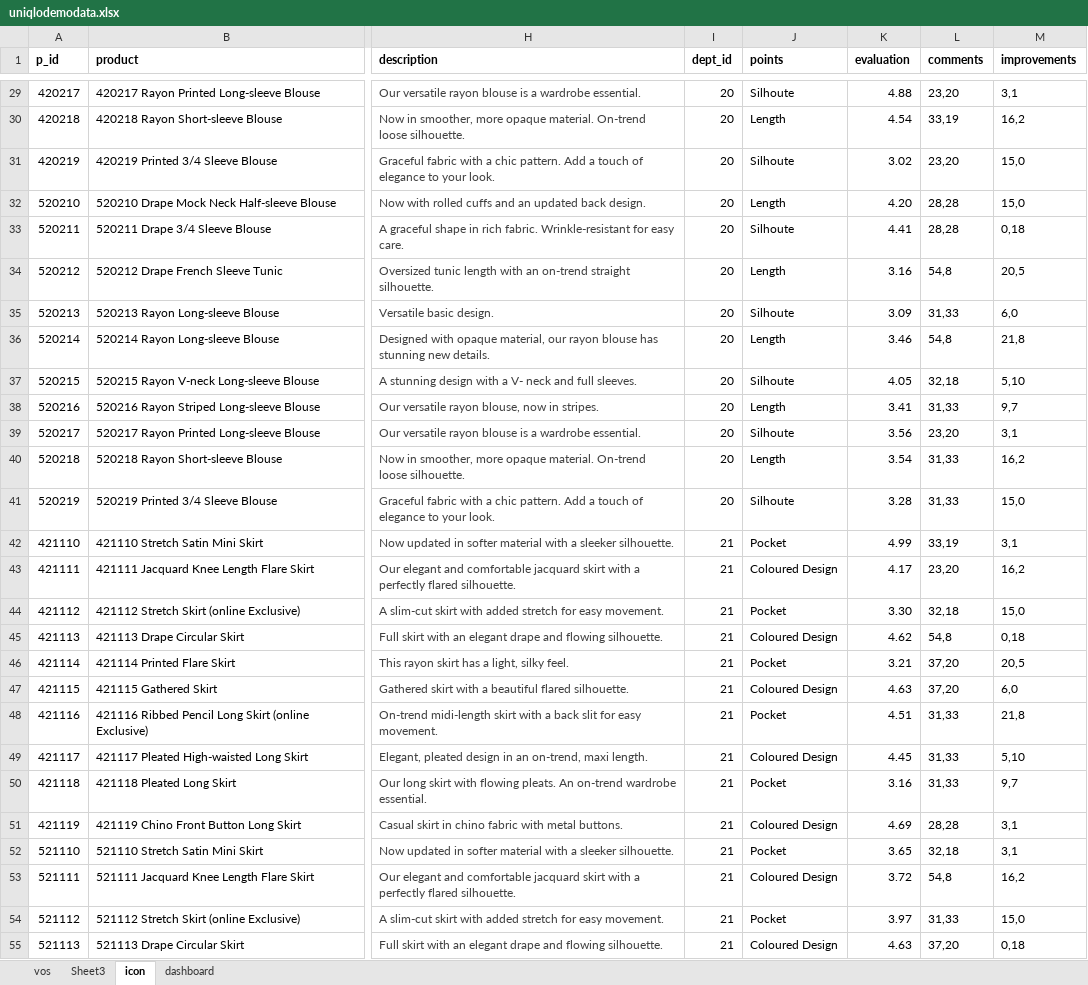
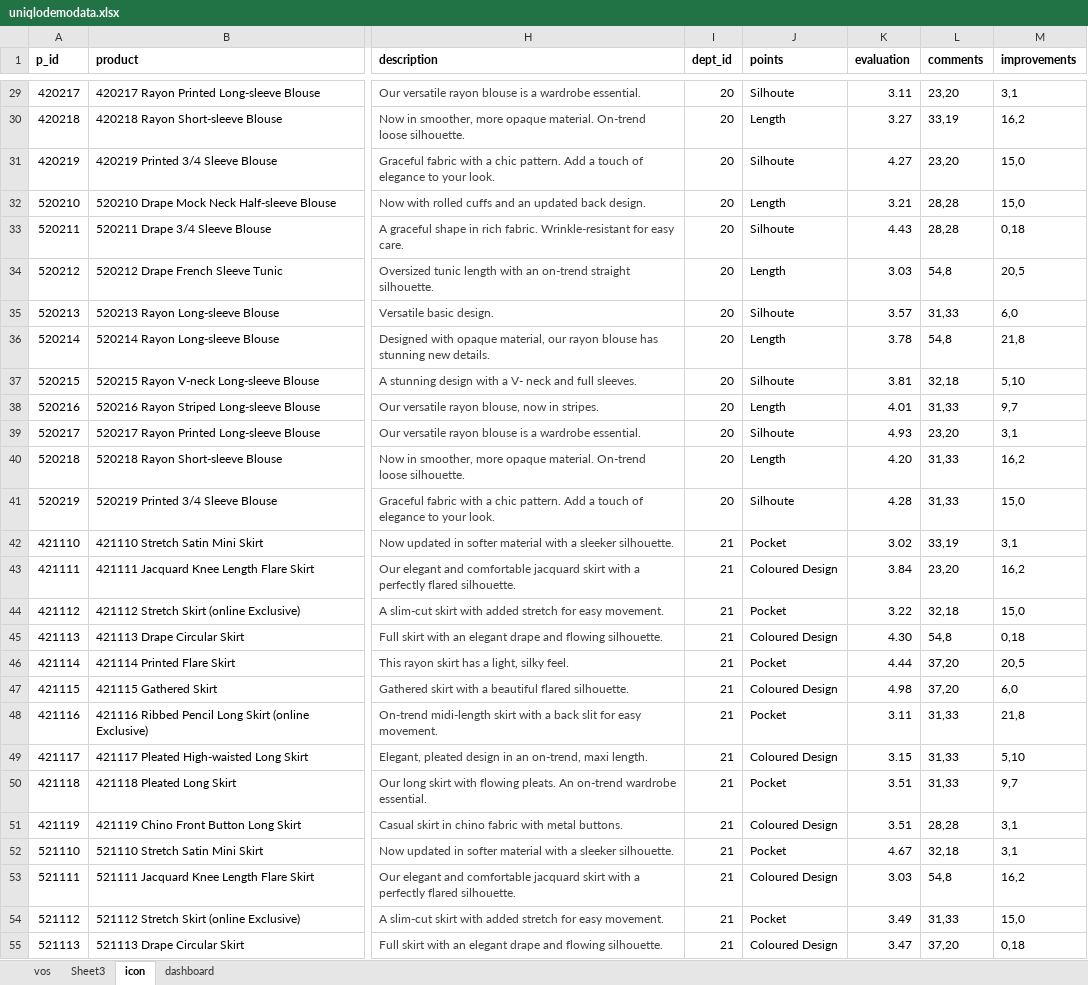
Before and after one commit to rahulpathak/uniqlo-demo, an Excel workbook: src/assets/uniqlodemodata.xlsx, sheet icon, drawn as a sheet; only a part is shown, gaps mark what is left out; values as stored, in another font and other column widths than the file's, no borders; charts and pictures not drawn; the diff covers the shown part only; the diff names each change by its address in the sheet, - before the commit and + after, or states it on an @@ line.

```diff
--- a/src/assets/uniqlodemodata.xlsx (sheet icon)
+++ b/src/assets/uniqlodemodata.xlsx (sheet icon)
-K29 (evaluation): 4.88
+K29 (evaluation): 3.11
-K30 (evaluation): 4.54
+K30 (evaluation): 3.27
-K31 (evaluation): 3.02
+K31 (evaluation): 4.27
-K32 (evaluation): 4.20
+K32 (evaluation): 3.21
-K33 (evaluation): 4.41
+K33 (evaluation): 4.43
-K34 (evaluation): 3.16
+K34 (evaluation): 3.03
-K35 (evaluation): 3.09
+K35 (evaluation): 3.57
-K36 (evaluation): 3.46
+K36 (evaluation): 3.78
-K37 (evaluation): 4.05
+K37 (evaluation): 3.81
-K38 (evaluation): 3.41
+K38 (evaluation): 4.01
-K39 (evaluation): 3.56
+K39 (evaluation): 4.93
-K40 (evaluation): 3.54
+K40 (evaluation): 4.20
-K41 (evaluation): 3.28
+K41 (evaluation): 4.28
-K42 (evaluation): 4.99
+K42 (evaluation): 3.02
-K43 (evaluation): 4.17
+K43 (evaluation): 3.84
-K44 (evaluation): 3.30
+K44 (evaluation): 3.22
-K45 (evaluation): 4.62
+K45 (evaluation): 4.30
-K46 (evaluation): 3.21
+K46 (evaluation): 4.44
-K47 (evaluation): 4.63
+K47 (evaluation): 4.98
-K48 (evaluation): 4.51
+K48 (evaluation): 3.11
-K49 (evaluation): 4.45
+K49 (evaluation): 3.15
-K50 (evaluation): 3.16
+K50 (evaluation): 3.51
-K51 (evaluation): 4.69
+K51 (evaluation): 3.51
-K52 (evaluation): 3.65
+K52 (evaluation): 4.67
-K53 (evaluation): 3.72
+K53 (evaluation): 3.03
-K54 (evaluation): 3.97
+K54 (evaluation): 3.49
-K55 (evaluation): 4.63
+K55 (evaluation): 3.47
```
Also changed, not shown: 140 edited cells elsewhere in this sheet, sheet vos, sheet Sheet3, 14 other files.
